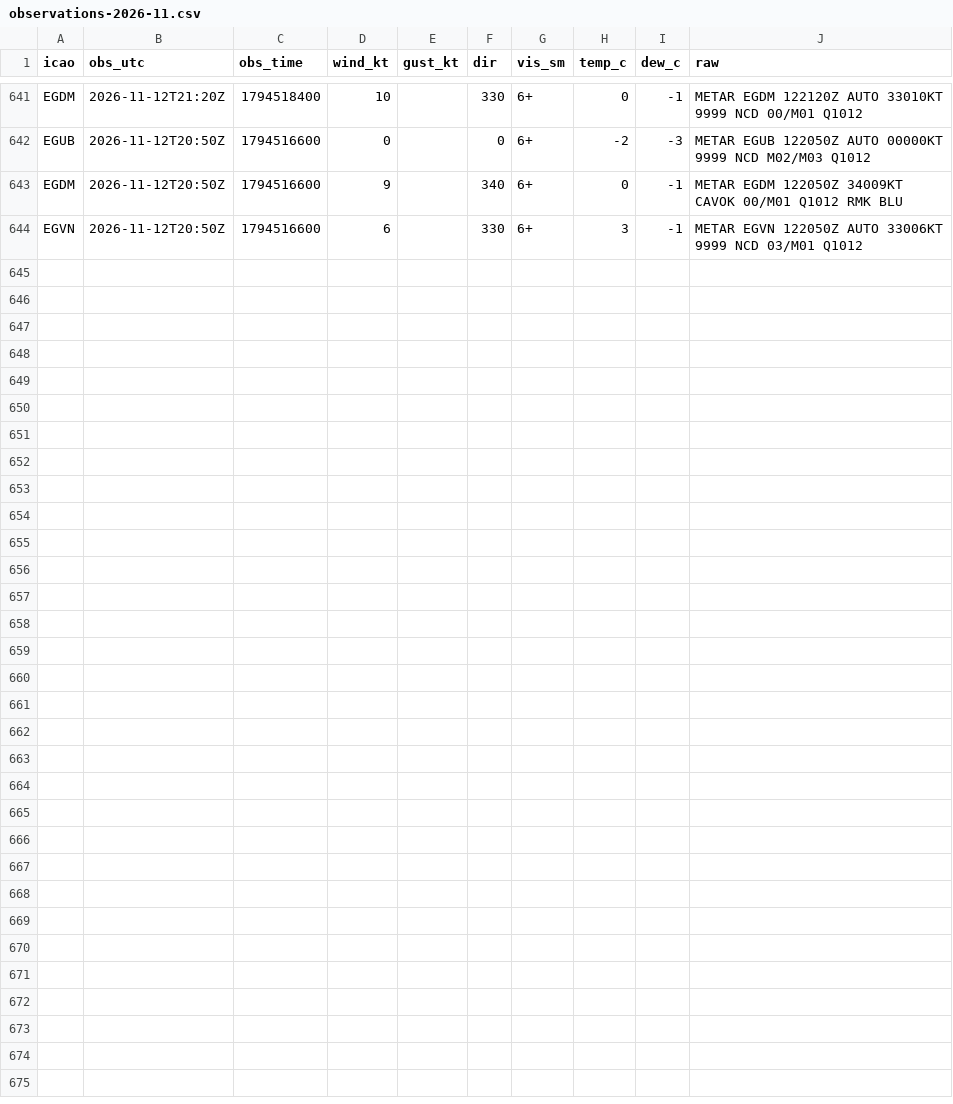
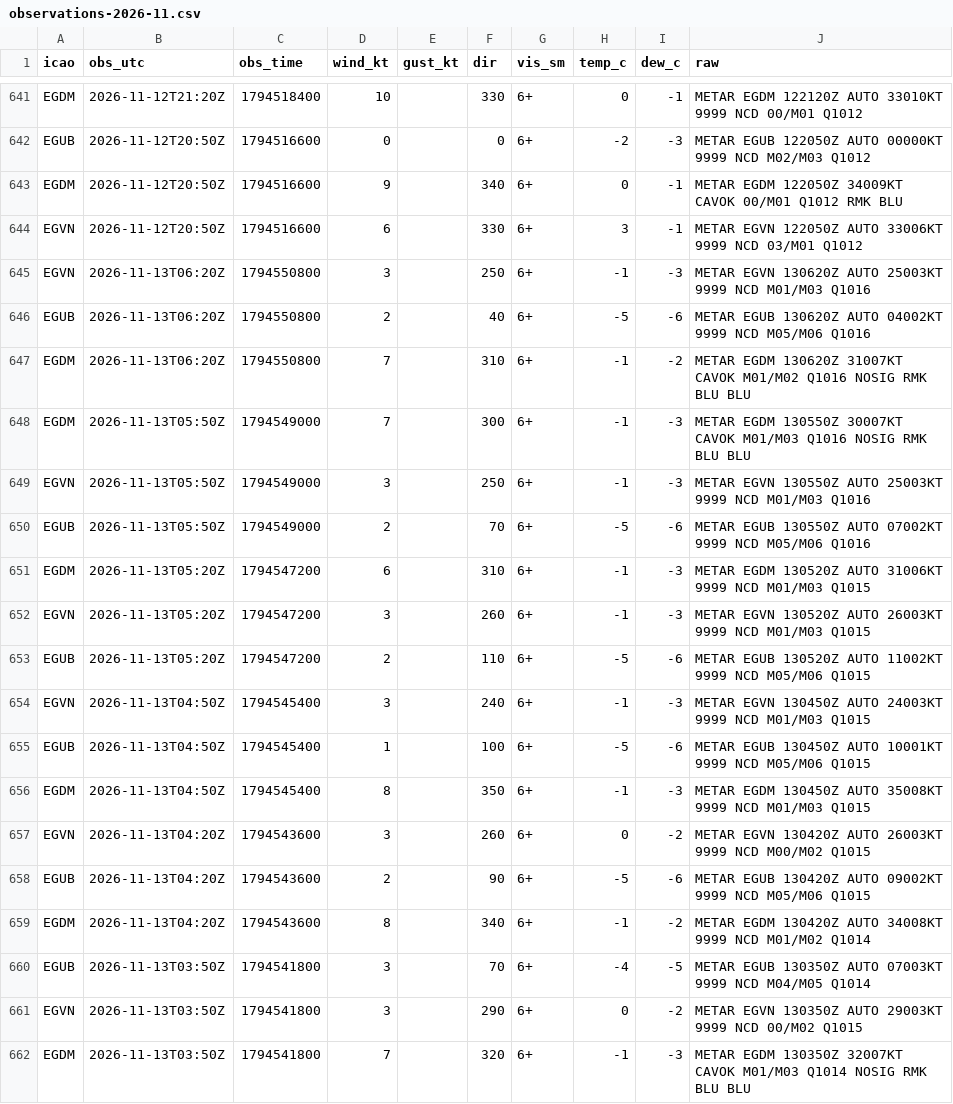
Before and after one commit to Alexissmart1/membury-ppg, a CSV file: observations-2026-11.csv, drawn as a sheet; only a part is shown, gaps mark what is left out.

```diff
--- a/observations-2026-11.csv
+++ b/observations-2026-11.csv
@@ -644 +644,19 @@ EGDM,2026-11-12T20:50Z,1794516600,9,,340,6+,0,-1,METAR EGDM 122050Z 34009KT CAVO
 EGVN,2026-11-12T20:50Z,1794516600,6,,330,6+,3,-1,METAR EGVN 122050Z AUTO 33006KT 9999 NCD 03/M01 Q1012
+EGVN,2026-11-13T06:20Z,1794550800,3,,250,6+,-1,-3,METAR EGVN 130620Z AUTO 25003KT 9999 NCD M01/M03 Q1016
+EGUB,2026-11-13T06:20Z,1794550800,2,,40,6+,-5,-6,METAR EGUB 130620Z AUTO 04002KT 9999 NCD M05/M06 Q1016
+EGDM,2026-11-13T06:20Z,1794550800,7,,310,6+,-1,-2,METAR EGDM 130620Z 31007KT CAVOK M01/M02 Q1016 NOSIG RMK BLU BLU
+EGDM,2026-11-13T05:50Z,1794549000,7,,300,6+,-1,-3,METAR EGDM 130550Z 30007KT CAVOK M01/M03 Q1016 NOSIG RMK BLU BLU
+EGVN,2026-11-13T05:50Z,1794549000,3,,250,6+,-1,-3,METAR EGVN 130550Z AUTO 25003KT 9999 NCD M01/M03 Q1016
+EGUB,2026-11-13T05:50Z,1794549000,2,,70,6+,-5,-6,METAR EGUB 130550Z AUTO 07002KT 9999 NCD M05/M06 Q1016
+EGDM,2026-11-13T05:20Z,1794547200,6,,310,6+,-1,-3,METAR EGDM 130520Z AUTO 31006KT 9999 NCD M01/M03 Q1015
+EGVN,2026-11-13T05:20Z,1794547200,3,,260,6+,-1,-3,METAR EGVN 130520Z AUTO 26003KT 9999 NCD M01/M03 Q1015
+EGUB,2026-11-13T05:20Z,1794547200,2,,110,6+,-5,-6,METAR EGUB 130520Z AUTO 11002KT 9999 NCD M05/M06 Q1015
+EGVN,2026-11-13T04:50Z,1794545400,3,,240,6+,-1,-3,METAR EGVN 130450Z AUTO 24003KT 9999 NCD M01/M03 Q1015
+EGUB,2026-11-13T04:50Z,1794545400,1,,100,6+,-5,-6,METAR EGUB 130450Z AUTO 10001KT 9999 NCD M05/M06 Q1015
+EGDM,2026-11-13T04:50Z,1794545400,8,,350,6+,-1,-3,METAR EGDM 130450Z AUTO 35008KT 9999 NCD M01/M03 Q1015
+EGVN,2026-11-13T04:20Z,1794543600,3,,260,6+,0,-2,METAR EGVN 130420Z AUTO 26003KT 9999 NCD M00/M02 Q1015
+EGUB,2026-11-13T04:20Z,1794543600,2,,90,6+,-5,-6,METAR EGUB 130420Z AUTO 09002KT 9999 NCD M05/M06 Q1015
+EGDM,2026-11-13T04:20Z,1794543600,8,,340,6+,-1,-2,METAR EGDM 130420Z AUTO 34008KT 9999 NCD M01/M02 Q1014
+EGUB,2026-11-13T03:50Z,1794541800,3,,70,6+,-4,-5,METAR EGUB 130350Z AUTO 07003KT 9999 NCD M04/M05 Q1014
+EGVN,2026-11-13T03:50Z,1794541800,3,,290,6+,0,-2,METAR EGVN 130350Z AUTO 29003KT 9999 NCD 00/M02 Q1015
+EGDM,2026-11-13T03:50Z,1794541800,7,,320,6+,-1,-3,METAR EGDM 130350Z 32007KT CAVOK M01/M03 Q1014 NOSIG RMK BLU BLU
```
Also changed, not shown: forecasts-2026-11.csv, 1 other file.
